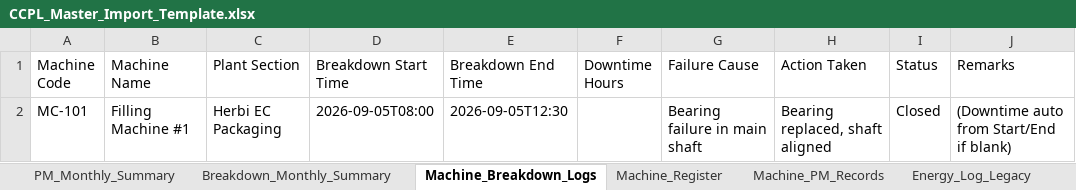
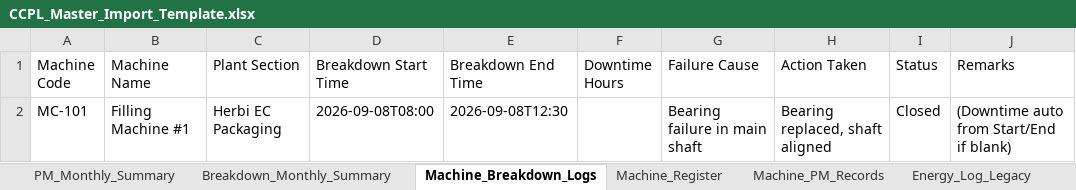
Before and after one commit to Prince-antil/maintenance-app, an Excel workbook: client/public/CCPL_Master_Import_Template.xlsx, sheet Machine_Breakdown_Logs, drawn as a sheet; values as stored, in another font and other column widths than the file's, no borders; the diff names each change by its address in the sheet, - before the commit and + after, or states it on an @@ line.

```diff
--- a/client/public/CCPL_Master_Import_Template.xlsx (sheet Machine_Breakdown_Logs)
+++ b/client/public/CCPL_Master_Import_Template.xlsx (sheet Machine_Breakdown_Logs)
-D2 (Breakdown Start Time): 2026-09-05T08:00
+D2 (Breakdown Start Time): 2026-09-08T08:00
-E2 (Breakdown End Time): 2026-09-05T12:30
+E2 (Breakdown End Time): 2026-09-08T12:30
```
Also changed, not shown: sheet PM_Monthly_Summary, sheet README, sheet Energy_Daily_Solar, sheet Machine_PM_Records, sheet Energy_Log_Legacy, sheet Energy_Daily_Utility, other sheet tabs, client/public/Master_Import_Template.xlsx, 12 other files.
